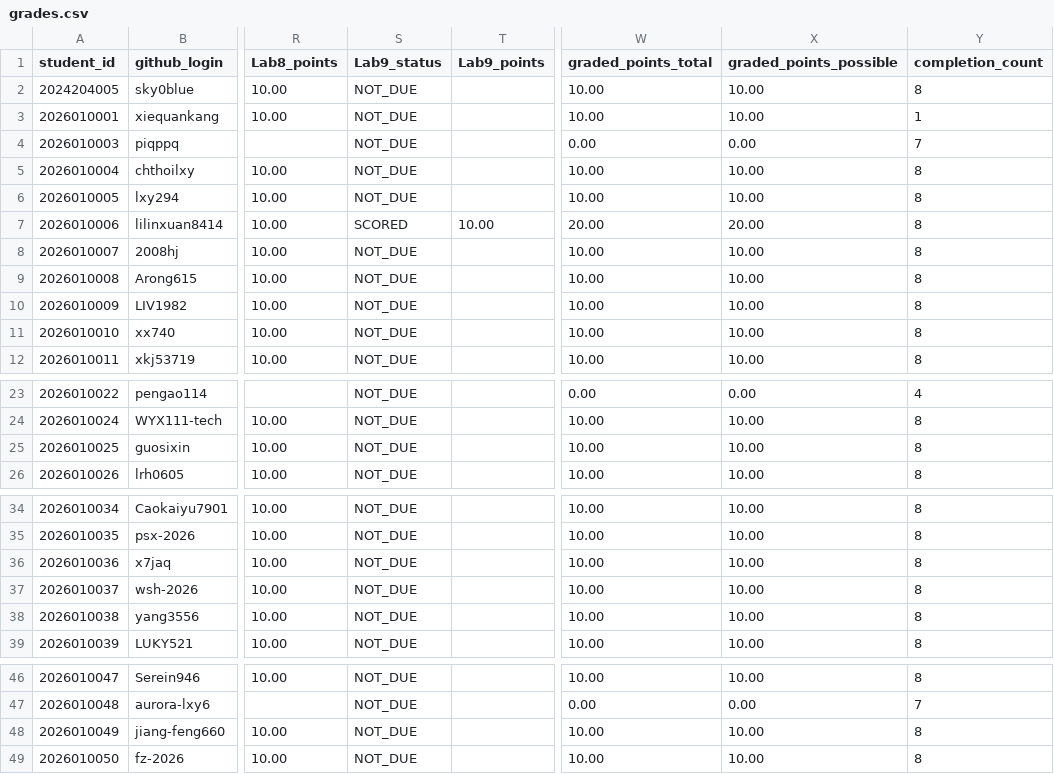
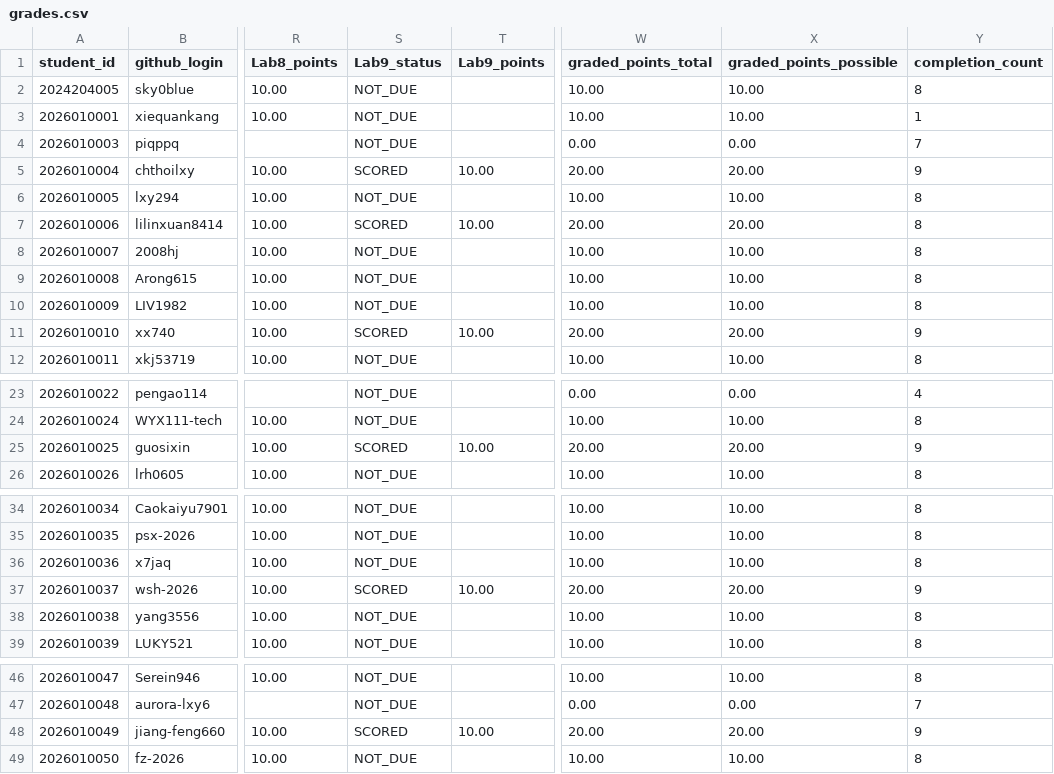
Before and after one commit to LiuXiYing/IntroToCybersecurityTools, a CSV file: reports/grades.csv, drawn as a sheet; only a part is shown, gaps mark what is left out; the diff names each change by its address in the sheet, - before the commit and + after, or states it on an @@ line.

```diff
--- a/reports/grades.csv
+++ b/reports/grades.csv
-S5 (Lab9_status): NOT_DUE
+S5 (Lab9_status): SCORED
-T5 (Lab9_points): (empty)
+T5 (Lab9_points): 10.00
-W5 (graded_points_total): 10.00
+W5 (graded_points_total): 20.00
-X5 (graded_points_possible): 10.00
+X5 (graded_points_possible): 20.00
-Y5 (completion_count): 8
+Y5 (completion_count): 9
-S11 (Lab9_status): NOT_DUE
+S11 (Lab9_status): SCORED
-T11 (Lab9_points): (empty)
+T11 (Lab9_points): 10.00
-W11 (graded_points_total): 10.00
+W11 (graded_points_total): 20.00
-X11 (graded_points_possible): 10.00
+X11 (graded_points_possible): 20.00
-Y11 (completion_count): 8
+Y11 (completion_count): 9
-S25 (Lab9_status): NOT_DUE
+S25 (Lab9_status): SCORED
-T25 (Lab9_points): (empty)
+T25 (Lab9_points): 10.00
-W25 (graded_points_total): 10.00
+W25 (graded_points_total): 20.00
-X25 (graded_points_possible): 10.00
+X25 (graded_points_possible): 20.00
-Y25 (completion_count): 8
+Y25 (completion_count): 9
-S37 (Lab9_status): NOT_DUE
+S37 (Lab9_status): SCORED
-T37 (Lab9_points): (empty)
+T37 (Lab9_points): 10.00
-W37 (graded_points_total): 10.00
+W37 (graded_points_total): 20.00
-X37 (graded_points_possible): 10.00
+X37 (graded_points_possible): 20.00
-Y37 (completion_count): 8
+Y37 (completion_count): 9
-S48 (Lab9_status): NOT_DUE
+S48 (Lab9_status): SCORED
-T48 (Lab9_points): (empty)
+T48 (Lab9_points): 10.00
-W48 (graded_points_total): 10.00
+W48 (graded_points_total): 20.00
-X48 (graded_points_possible): 10.00
+X48 (graded_points_possible): 20.00
-Y48 (completion_count): 8
+Y48 (completion_count): 9
```
